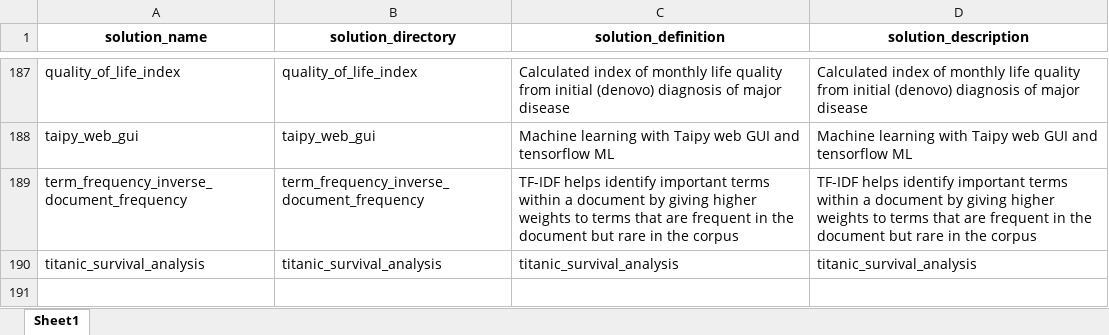
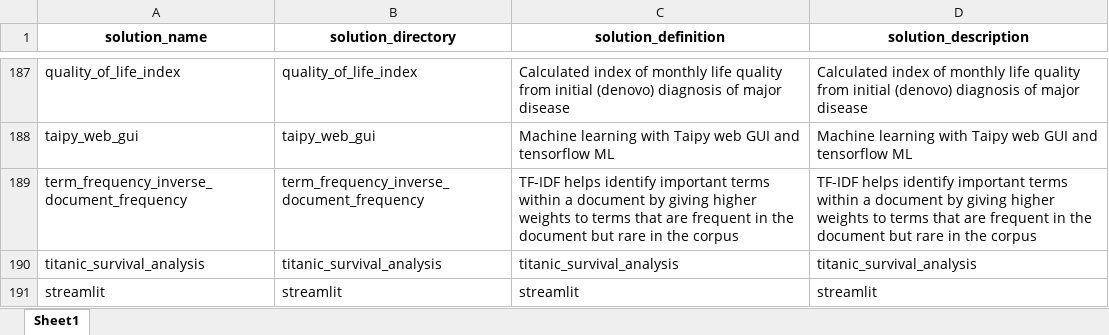
Before and after one commit to JoeEberle/solution_registry, an Excel workbook: solution_registry.xlsx, sheet Sheet1, drawn as a sheet; only a part is shown, gaps mark what is left out; values as stored, in another font and other column widths than the file's, no borders; the diff names each change by its address in the sheet, - before the commit and + after, or states it on an @@ line.

Commit message:
Automated 2025-02-01 commit

```diff
--- a/solution_registry.xlsx (sheet Sheet1)
+++ b/solution_registry.xlsx (sheet Sheet1)
+row 191: streamlit | streamlit | streamlit | streamlit
```
